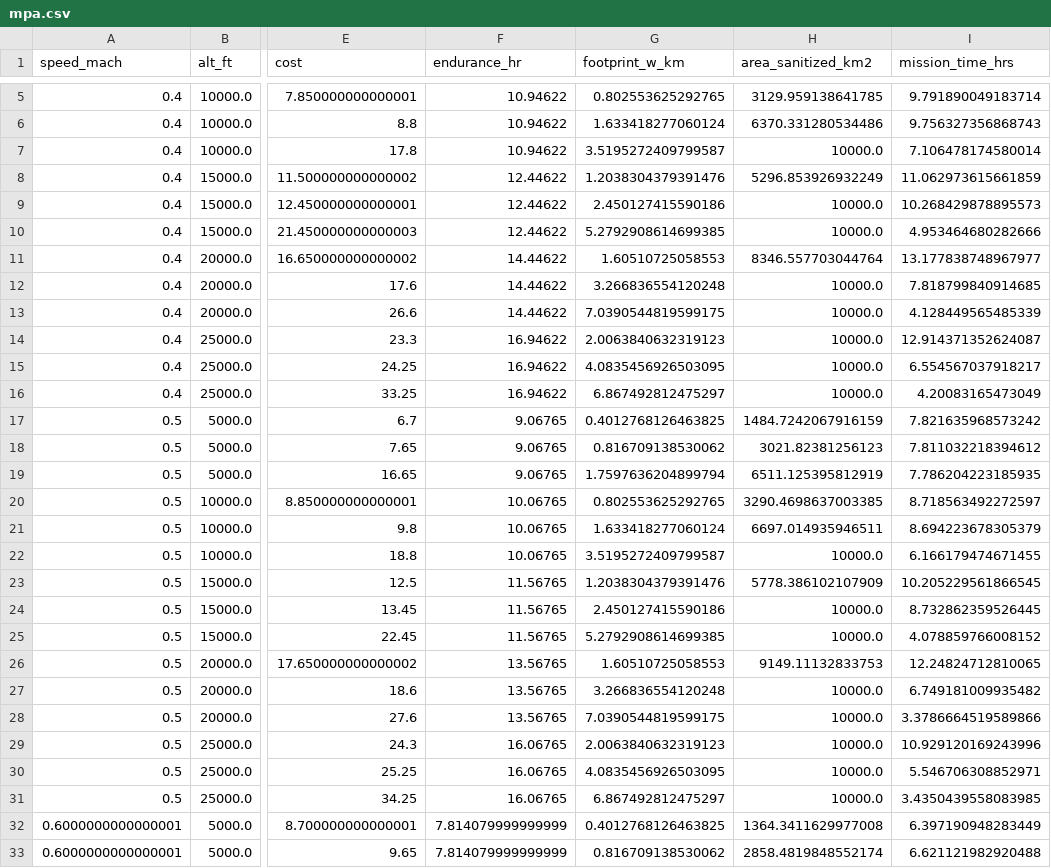
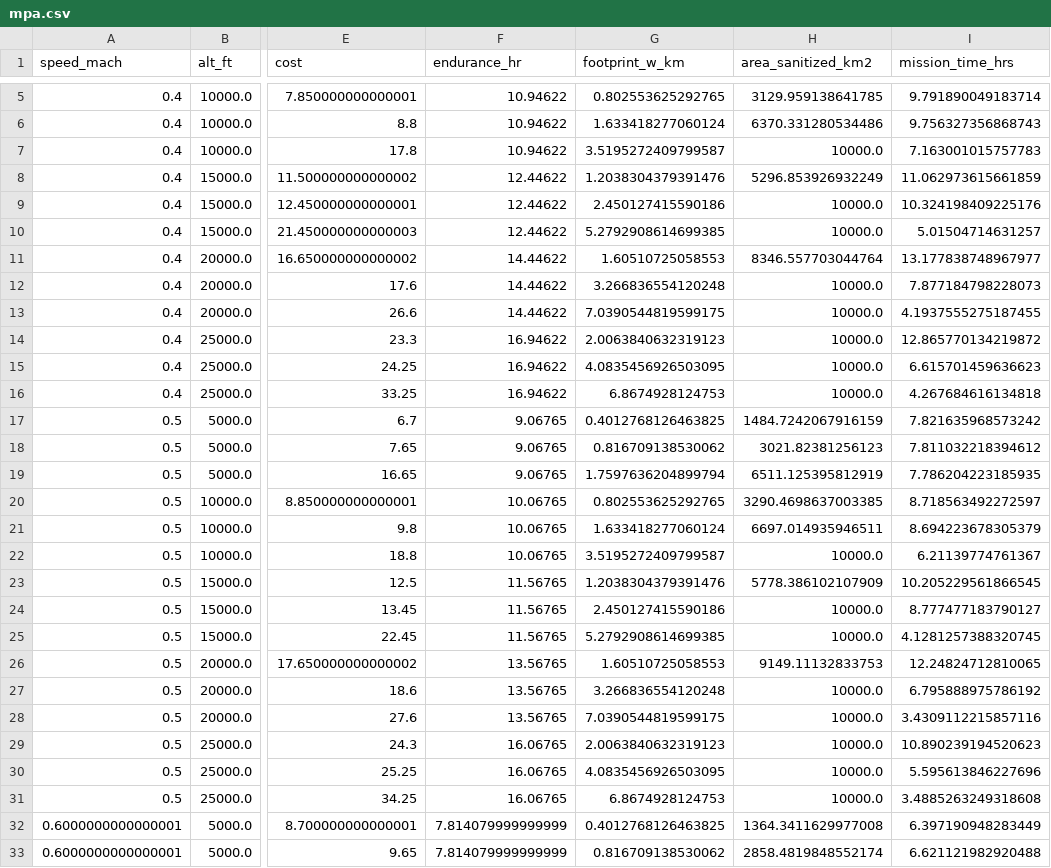
Before and after one commit to greermp/mpa, a CSV file: output/mpa.csv, drawn as a sheet; only a part is shown, gaps mark what is left out; the diff covers the shown part only; the diff names each change by its address in the sheet, - before the commit and + after, or states it on an @@ line.

Commit message:
output with RTB fuel fixed

```diff
--- a/output/mpa.csv
+++ b/output/mpa.csv
-I7 (mission_time_hrs): 7.106478174580014
+I7 (mission_time_hrs): 7.163001015757783
-I9 (mission_time_hrs): 10.268429878895573
+I9 (mission_time_hrs): 10.324198409225176
-I10 (mission_time_hrs): 4.953464680282666
+I10 (mission_time_hrs): 5.01504714631257
-I12 (mission_time_hrs): 7.818799840914685
+I12 (mission_time_hrs): 7.877184798228073
-I13 (mission_time_hrs): 4.128449565485339
+I13 (mission_time_hrs): 4.1937555275187455
-I14 (mission_time_hrs): 12.914371352624087
+I14 (mission_time_hrs): 12.865770134219872
-I15 (mission_time_hrs): 6.554567037918217
+I15 (mission_time_hrs): 6.615701459636623
-G16 (footprint_w_km): 6.867492812475297
+G16 (footprint_w_km): 6.8674928124753
-I16 (mission_time_hrs): 4.20083165473049
+I16 (mission_time_hrs): 4.267684616134818
-I22 (mission_time_hrs): 6.166179474671455
+I22 (mission_time_hrs): 6.21139774761367
-I24 (mission_time_hrs): 8.732862359526445
+I24 (mission_time_hrs): 8.777477183790127
-I25 (mission_time_hrs): 4.078859766008152
+I25 (mission_time_hrs): 4.1281257388320745
-I27 (mission_time_hrs): 6.749181009935482
+I27 (mission_time_hrs): 6.795888975786192
-I28 (mission_time_hrs): 3.3786664519589866
+I28 (mission_time_hrs): 3.4309112215857116
-I29 (mission_time_hrs): 10.929120169243996
+I29 (mission_time_hrs): 10.890239194520623
-I30 (mission_time_hrs): 5.546706308852971
+I30 (mission_time_hrs): 5.595613846227696
-G31 (footprint_w_km): 6.867492812475297
+G31 (footprint_w_km): 6.8674928124753
-I31 (mission_time_hrs): 3.4350439558083985
+I31 (mission_time_hrs): 3.4885263249318608
```
Also changed, not shown: 30 edited cells elsewhere in this file, output/mpa_big.csv.
